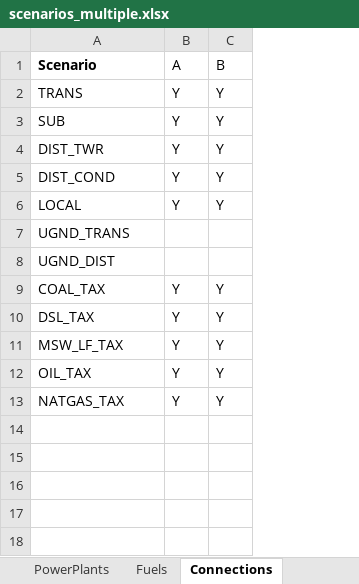
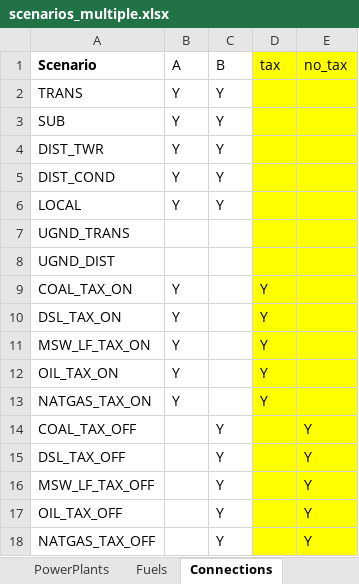
Before and after one commit to coopercenter/temoatools, an Excel workbook: projects/virginia/data/scenarios_multiple.xlsx, sheet Connections, drawn as a sheet; values as stored, in another font and other column widths than the file's, no borders; removed rows and columns are numbered as before the commit, all else as after; the diff names each change by its address in the sheet, - before the commit and + after, or states it on an @@ line.

```diff
--- a/projects/virginia/data/scenarios_multiple.xlsx (sheet Connections)
+++ b/projects/virginia/data/scenarios_multiple.xlsx (sheet Connections)
+column D (tax), row 11: Y; row 13: Y
+column E (no_tax), empty
-row 9: COAL_TAX | Y | Y
-row 10: DSL_TAX | Y | Y
+row 9: COAL_TAX_ON | Y |  | Y
+row 10: DSL_TAX_ON | Y |  | Y
-A11 (Scenario): MSW_LF_TAX
+A11 (Scenario): MSW_LF_TAX_ON
-C11 (B): Y
+C11 (B): (empty)
-row 12: OIL_TAX | Y | Y
+row 12: OIL_TAX_ON | Y |  | Y
-A13 (Scenario): NATGAS_TAX
+A13 (Scenario): NATGAS_TAX_ON
-C13 (B): Y
+C13 (B): (empty)
+row 14: COAL_TAX_OFF |  | Y |  | Y
+row 15: DSL_TAX_OFF |  | Y |  | Y
+row 16: MSW_LF_TAX_OFF |  | Y |  | Y
+row 17: OIL_TAX_OFF |  | Y |  | Y
+row 18: NATGAS_TAX_OFF |  | Y |  | Y
```
Also changed, not shown: projects/virginia/data/data_virginia.xlsx, 1 other file.
